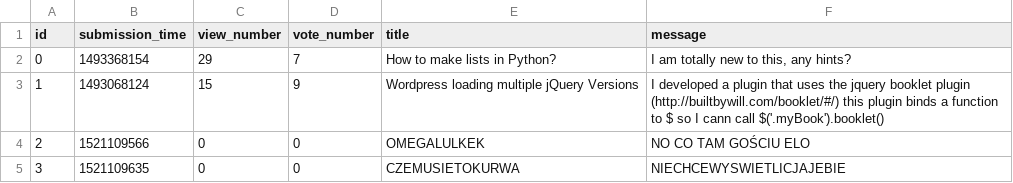
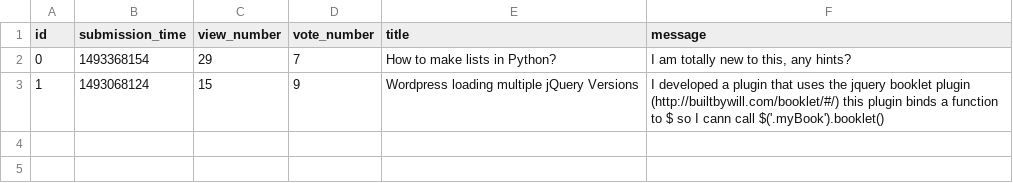
Before and after one commit to Pico143/Wirogrzmoty, a CSV file: Question.csv, drawn as a sheet.

```diff
--- a/Question.csv
+++ b/Question.csv
@@ -3,3 +3 @@ id,submission_time,view_number,vote_number,title,message
 1,1493068124,15,9,"Wordpress loading multiple jQuery Versions","I developed a plugin that uses the jquery booklet plugin (http://builtbywill.com/booklet/#/) this plugin binds a function to $ so I cann call $('.myBook').booklet()"
-2,1521109566,0,0,OMEGALULKEK,NO CO TAM GOŚCIU ELO
-3,1521109635,0,0,CZEMUSIETOKURWA,NIECHCEWYSWIETLICJAJEBIE
```
Also changed, not shown: 3 other files.
